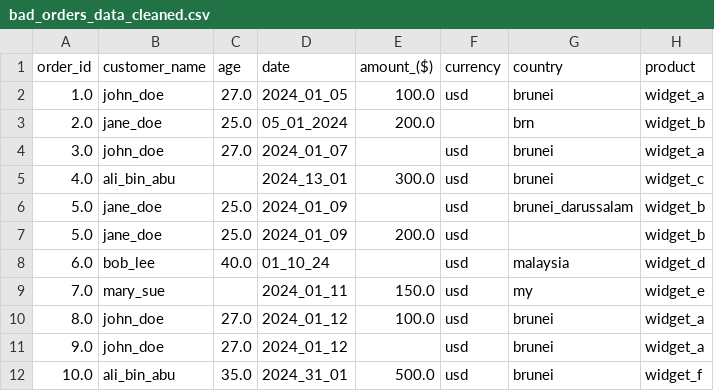
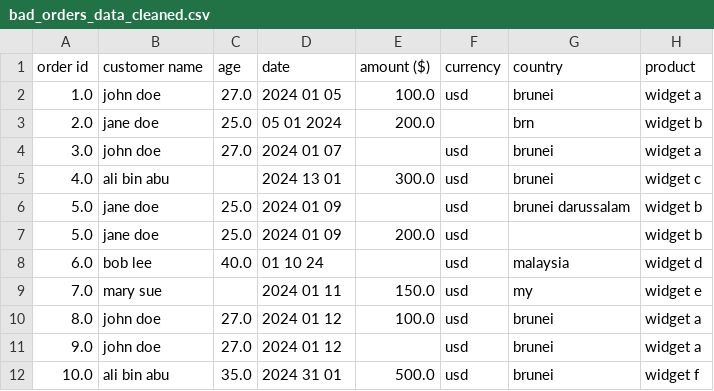
Before and after one commit to Mohammed-Musab/Lazy-Data-Cleaner, a CSV file: Data/bad_orders_data_cleaned.csv, drawn as a sheet.

```diff
--- a/Data/bad_orders_data_cleaned.csv
+++ b/Data/bad_orders_data_cleaned.csv
@@ -1,12 +1,12 @@
-order_id,customer_name,age,date,amount_($),currency,country,product
-1.0,john_doe,27.0,2024_01_05,100.0,usd,brunei,widget_a
-2.0,jane_doe,25.0,05_01_2024,200.0,,brn,widget_b
-3.0,john_doe,27.0,2024_01_07,,usd,brunei,widget_a
-4.0,ali_bin_abu,,2024_13_01,300.0,usd,brunei,widget_c
-5.0,jane_doe,25.0,2024_01_09,,usd,brunei_darussalam,widget_b
-5.0,jane_doe,25.0,2024_01_09,200.0,usd,,widget_b
-6.0,bob_lee,40.0,01_10_24,,usd,malaysia,widget_d
-7.0,mary_sue,,2024_01_11,150.0,usd,my,widget_e
-8.0,john_doe,27.0,2024_01_12,100.0,usd,brunei,widget_a
-9.0,john_doe,27.0,2024_01_12,,usd,brunei,widget_a
-10.0,ali_bin_abu,35.0,2024_31_01,500.0,usd,brunei,widget_f
+order id,customer name,age,date,amount ($),currency,country,product
+1.0,john doe,27.0,2024 01 05,100.0,usd,brunei,widget a
+2.0,jane doe,25.0,05 01 2024,200.0,,brn,widget b
+3.0,john doe,27.0,2024 01 07,,usd,brunei,widget a
+4.0,ali bin abu,,2024 13 01,300.0,usd,brunei,widget c
+5.0,jane doe,25.0,2024 01 09,,usd,brunei darussalam,widget b
+5.0,jane doe,25.0,2024 01 09,200.0,usd,,widget b
+6.0,bob lee,40.0,01 10 24,,usd,malaysia,widget d
+7.0,mary sue,,2024 01 11,150.0,usd,my,widget e
+8.0,john doe,27.0,2024 01 12,100.0,usd,brunei,widget a
+9.0,john doe,27.0,2024 01 12,,usd,brunei,widget a
+10.0,ali bin abu,35.0,2024 31 01,500.0,usd,brunei,widget f
```
Also changed, not shown: 13 other files.
